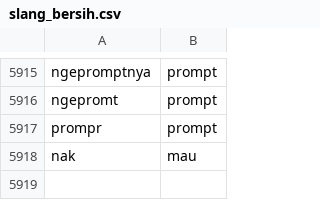
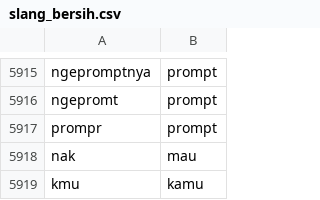
Before and after one commit to mkom23/mkom23-repo-sentiment, a CSV file: slang_bersih.csv, drawn as a sheet; only a part is shown, gaps mark what is left out.

Commit message:
Update slang_bersih.csv

```diff
--- a/slang_bersih.csv
+++ b/slang_bersih.csv
@@ -5918 +5918,2 @@ prompr,prompt
 nak,mau
+kmu,kamu
```
